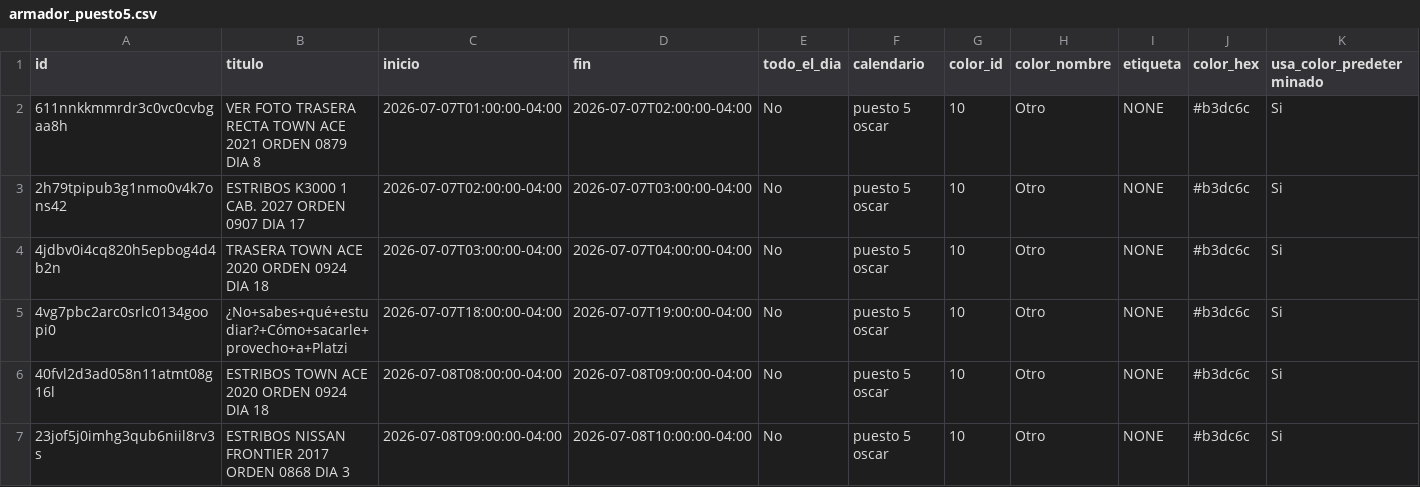
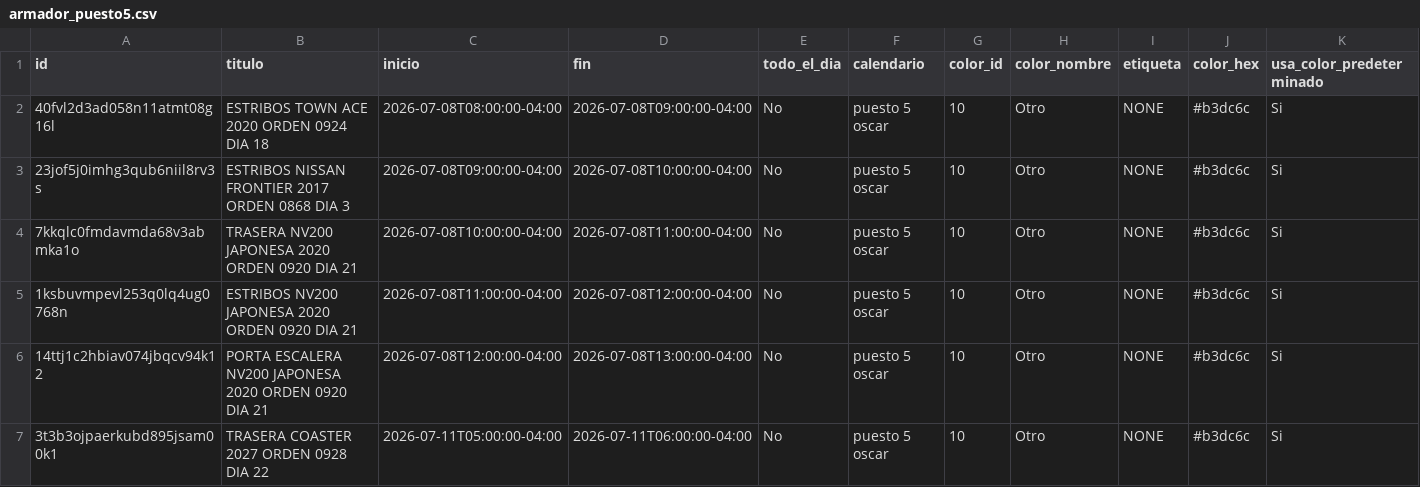
Before and after one commit to Osiris-14/rubio-defensa-ticket, a CSV file: public/data/calendario_armadores/armador_puesto5.csv, drawn as a sheet; only a part is shown; the shorter side is filled out with more unchanged rows; rows hold the shown columns only; the diff names each change by its address in the sheet, - before the commit and + after, or states it on an @@ line.

```diff
--- a/public/data/calendario_armadores/armador_puesto5.csv
+++ b/public/data/calendario_armadores/armador_puesto5.csv
-row 2: 611nnkkmmrdr3c0vc0cvbgaa8h | VER FOTO TRASERA RECTA TOWN ACE 2021 ORDEN 0879 DIA 8 | 2026-07-07T01:00:00-04:00 | 2026-07-07T02:00:00-04:00 | No | puesto 5 oscar | 10 | Otro | NONE | #b3dc6c | Si
-row 3: 2h79tpipub3g1nmo0v4k7ons42 | ESTRIBOS K3000 1 CAB. 2027 ORDEN 0907 DIA 17 | 2026-07-07T02:00:00-04:00 | 2026-07-07T03:00:00-04:00 | No | puesto 5 oscar | 10 | Otro | NONE | #b3dc6c | Si
-row 4: 4jdbv0i4cq820h5epbog4d4b2n | TRASERA TOWN ACE 2020 ORDEN 0924 DIA 18 | 2026-07-07T03:00:00-04:00 | 2026-07-07T04:00:00-04:00 | No | puesto 5 oscar | 10 | Otro | NONE | #b3dc6c | Si
-row 5: 4vg7pbc2arc0srlc0134goopi0 | ¿No+sabes+qué+estudiar?+Cómo+sacarle+provecho+a+Platzi | 2026-07-07T18:00:00-04:00 | 2026-07-07T19:00:00-04:00 | No | puesto 5 oscar | 10 | Otro | NONE | #b3dc6c | Si
```
Also changed, not shown: public/data/calendario_armadores/armador_encargado_fabricacion.csv, public/data/calendario_armadores/armador_evennot.csv, 1 other file.
